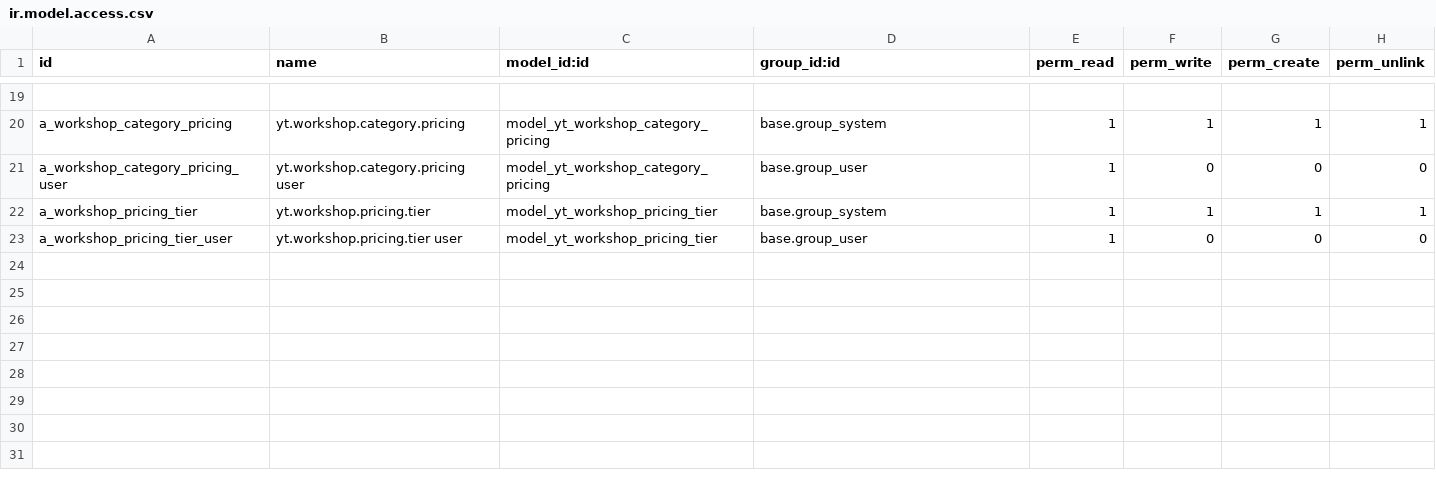
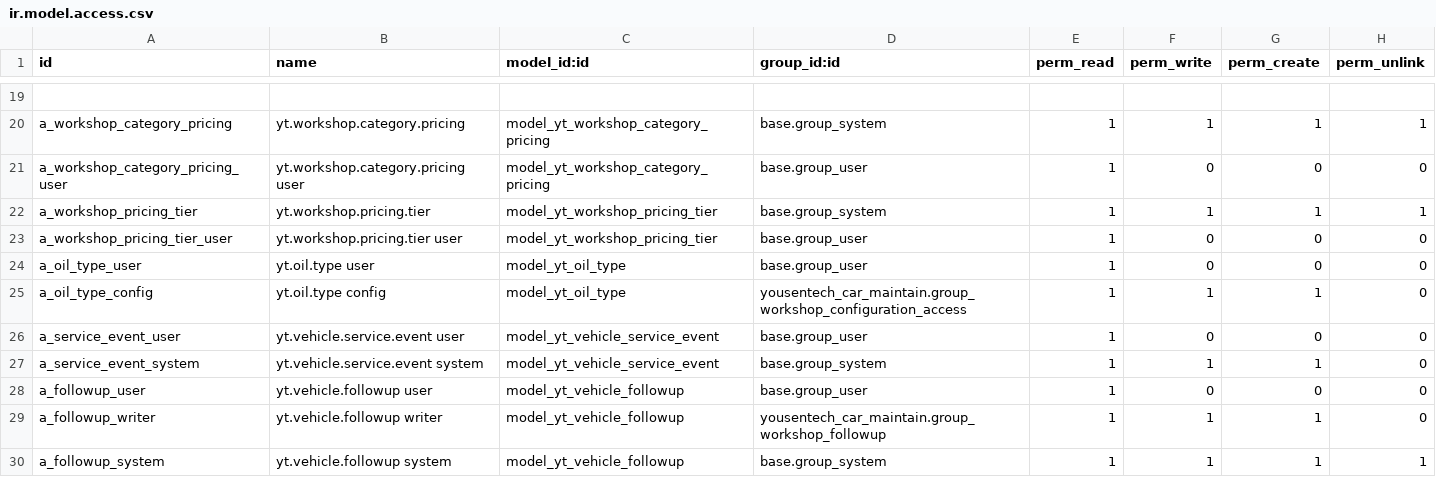
Before and after one commit to yousentech/yousentech_car_maintain, a CSV file: security/ir.model.access.csv, drawn as a sheet; only a part is shown, gaps mark what is left out; the diff names each change by its address in the sheet, - before the commit and + after, or states it on an @@ line.

```diff
--- a/security/ir.model.access.csv
+++ b/security/ir.model.access.csv
+row 24: a_oil_type_user | yt.oil.type user | model_yt_oil_type | base.group_user | 1 | 0 | 0 | 0
+row 25: a_oil_type_config | yt.oil.type config | model_yt_oil_type | yousentech_car_maintain.group_workshop_configuration_access | 1 | 1 | 1 | 0
+row 26: a_service_event_user | yt.vehicle.service.event user | model_yt_vehicle_service_event | base.group_user | 1 | 0 | 0 | 0
+row 27: a_service_event_system | yt.vehicle.service.event system | model_yt_vehicle_service_event | base.group_system | 1 | 1 | 1 | 0
+row 28: a_followup_user | yt.vehicle.followup user | model_yt_vehicle_followup | base.group_user | 1 | 0 | 0 | 0
+row 29: a_followup_writer | yt.vehicle.followup writer | model_yt_vehicle_followup | yousentech_car_maintain.group_workshop_followup | 1 | 1 | 1 | 0
+row 30: a_followup_system | yt.vehicle.followup system | model_yt_vehicle_followup | base.group_system | 1 | 1 | 1 | 1
```
Also changed, not shown: 8 other files.
